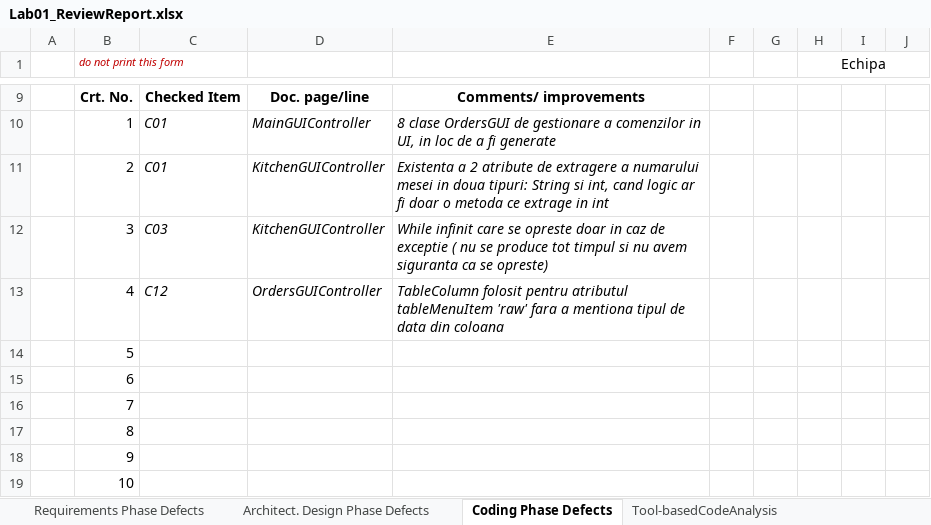
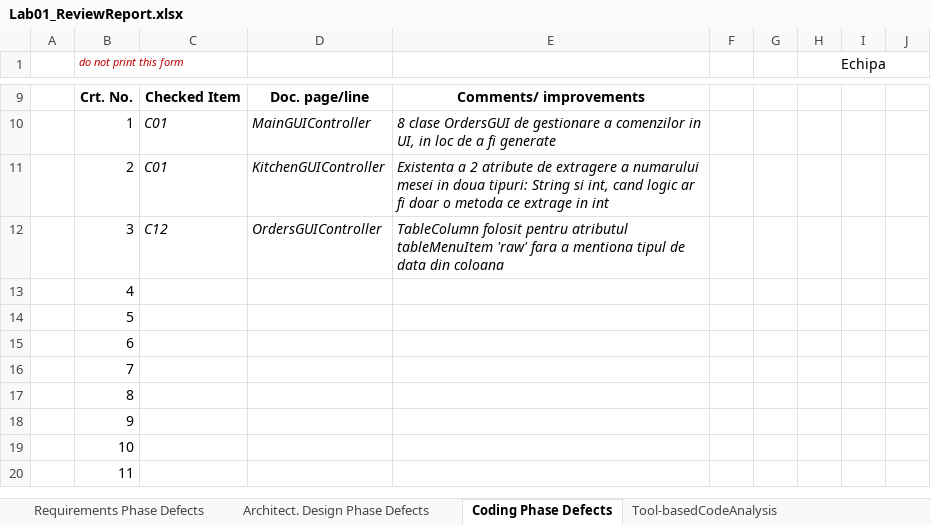
Before and after one commit to sabinamuresan/VVSS_CtrlAltElite, an Excel workbook: Docs/Lab01/Lab01_ReviewReport.xlsx, sheet Coding Phase Defects, drawn as a sheet; only a part is shown, gaps mark what is left out; the shorter side is filled out with more unchanged rows; values as stored, in another font and other column widths than the file's, no borders; the diff names each change by its address in the sheet, - before the commit and + after, or states it on an @@ line.

```diff
--- a/Docs/Lab01/Lab01_ReviewReport.xlsx (sheet Coding Phase Defects)
+++ b/Docs/Lab01/Lab01_ReviewReport.xlsx (sheet Coding Phase Defects)
-C12: C03
+C12: C12
-D12: KitchenGUIController
+D12: OrdersGUIController
-E12: While infinit care se opreste doar in caz de exceptie ( nu se produce tot timpul si nu avem siguranta ca se opreste)
+E12: TableColumn folosit pentru atributul tableMenuItem 'raw' fara a mentiona tipul de data din coloana
-C13: C12
+C13: (empty)
-D13: OrdersGUIController
+D13: (empty)
-E13: TableColumn folosit pentru atributul tableMenuItem 'raw' fara a mentiona tipul de data din coloana
+E13: (empty)
```
Also changed, not shown: sheet Tool-basedCodeAnalysis, 6 other files.
